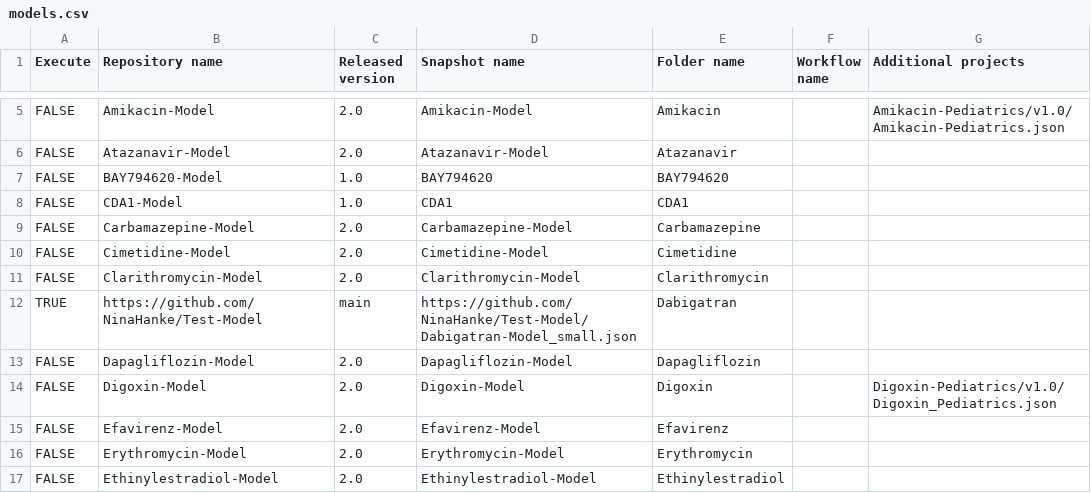
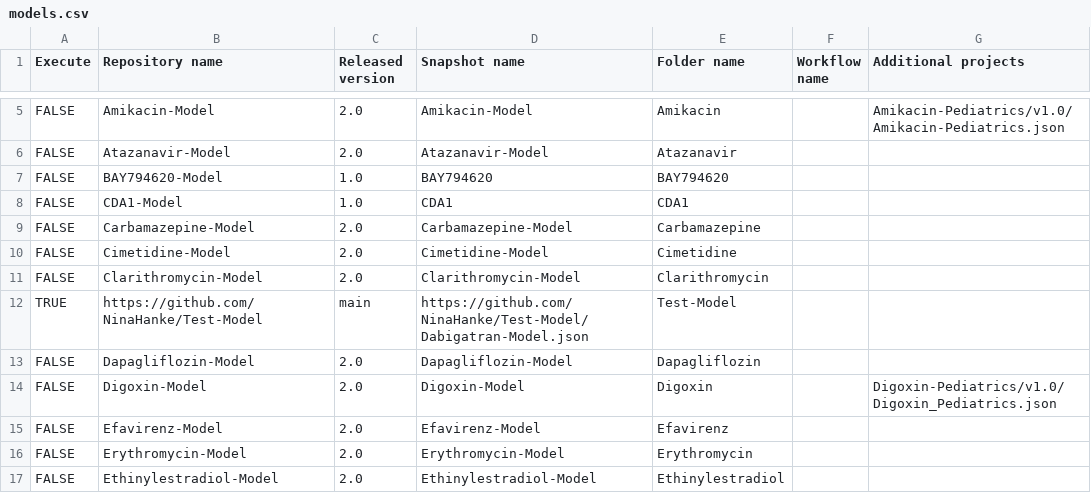
Before and after one commit to NinaHanke/Create-Qualification-Reports, a CSV file: models.csv, drawn as a sheet; only a part is shown, gaps mark what is left out.

Commit message:
Update models.csv

```diff
--- a/models.csv
+++ b/models.csv
@@ -11,3 +11,3 @@ FALSE,Cimetidine-Model,2.0,Cimetidine-Model,Cimetidine,,
 FALSE,Clarithromycin-Model,2.0,Clarithromycin-Model,Clarithromycin,,
-TRUE,https://github.com/NinaHanke/Test-Model,main,https://github.com/NinaHanke/Test-Model/Dabigatran-Model_small.json,Dabigatran,,
+TRUE,https://github.com/NinaHanke/Test-Model,main,https://github.com/NinaHanke/Test-Model/Dabigatran-Model.json,Test-Model,,
 FALSE,Dapagliflozin-Model,2.0,Dapagliflozin-Model,Dapagliflozin,,
```
